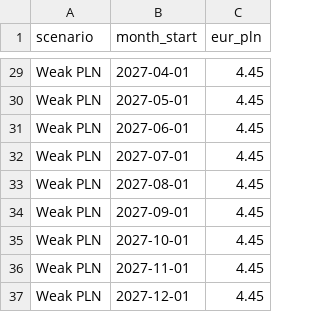
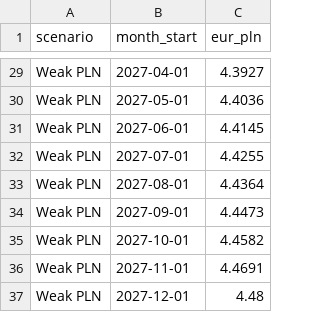
Before and after one commit to krzysztof-wiejak/fabric-fpa-analytics, a CSV file: data/raw/plan/fx_scenarios_2027.csv, drawn as a sheet; only a part is shown, gaps mark what is left out; the diff covers the shown part only; the diff names each change by its address in the sheet, - before the commit and + after, or states it on an @@ line.

```diff
--- a/data/raw/plan/fx_scenarios_2027.csv
+++ b/data/raw/plan/fx_scenarios_2027.csv
-C29 (eur_pln): 4.45
+C29 (eur_pln): 4.3927
-C30 (eur_pln): 4.45
+C30 (eur_pln): 4.4036
-C31 (eur_pln): 4.45
+C31 (eur_pln): 4.4145
-C32 (eur_pln): 4.45
+C32 (eur_pln): 4.4255
-C33 (eur_pln): 4.45
+C33 (eur_pln): 4.4364
-C34 (eur_pln): 4.45
+C34 (eur_pln): 4.4473
-C35 (eur_pln): 4.45
+C35 (eur_pln): 4.4582
-C36 (eur_pln): 4.45
+C36 (eur_pln): 4.4691
-C37 (eur_pln): 4.45
+C37 (eur_pln): 4.48
```
Also changed, not shown: 27 edited cells elsewhere in this file.
